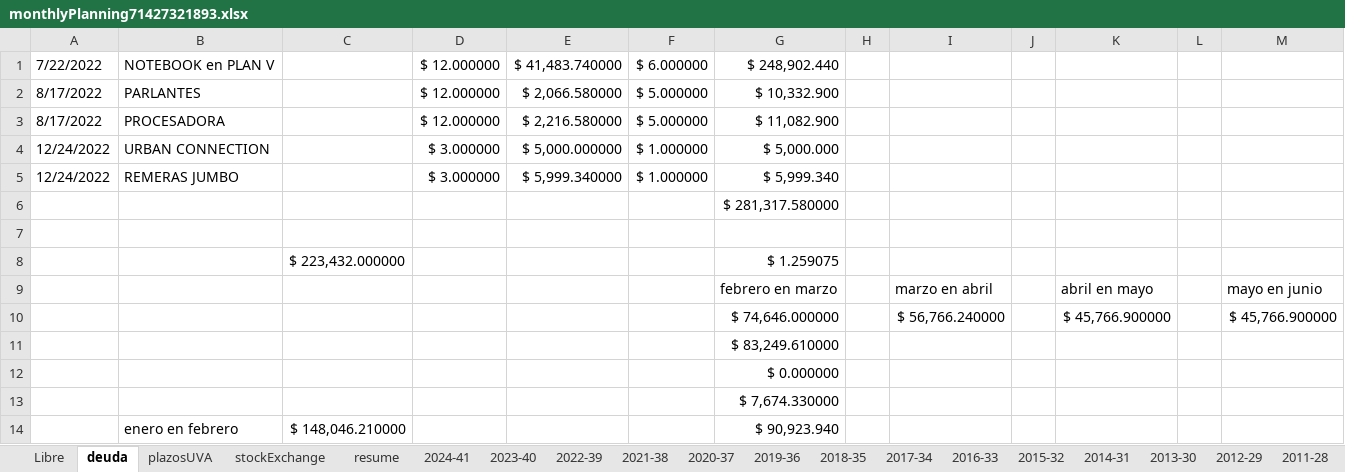
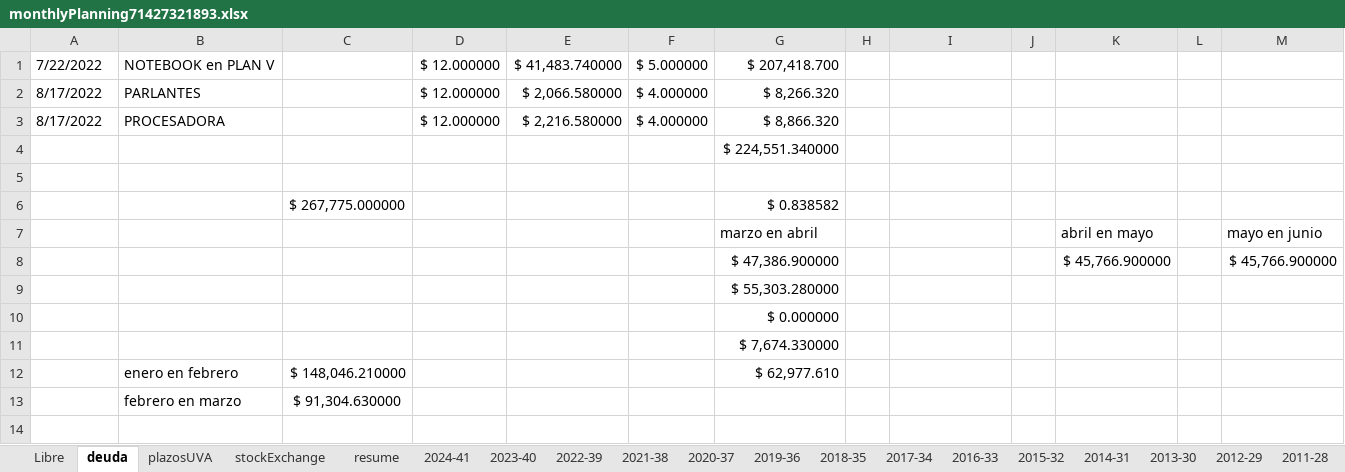
Before and after one commit to andresGitDev/private, an Excel workbook: personalAccounts/monthlyPlanning71427321893.xlsx, sheet deuda, drawn as a sheet; values as stored, in another font and other column widths than the file's, no borders; removed rows and columns are numbered as before the commit, all else as after; the diff names each change by its address in the sheet, - before the commit and + after, or states it on an @@ line.

```diff
--- a/personalAccounts/monthlyPlanning71427321893.xlsx (sheet deuda)
+++ b/personalAccounts/monthlyPlanning71427321893.xlsx (sheet deuda)
-F1: $ 6.000000
+F1: $ 5.000000
-G1: $ 248,902.440
+G1: $ 207,418.700
-F2:F3: $ 5.000000
+F2:F3: $ 4.000000
-G2: $ 10,332.900
+G2: $ 8,266.320
-G3: $ 11,082.900
+G3: $ 8,866.320
-row 4: 12/24/2022 | URBAN CONNECTION |  | $ 3.000000 | $ 5,000.000000 | $ 1.000000 | $ 5,000.000
-row 5: 12/24/2022 | REMERAS JUMBO |  | $ 3.000000 | $ 5,999.340000 | $ 1.000000 | $ 5,999.340
-G4: $ 281,317.580000
+G4: $ 224,551.340000
-row 8:  |  | $ 223,432.000000 |  |  |  | $ 1.259075
+row 6:  |  | $ 267,775.000000 |  |  |  | $ 0.838582
-G7: febrero en marzo
+G7: marzo en abril
-I7: marzo en abril
+I7: (empty)
-G8: $ 74,646.000000
+G8: $ 47,386.900000
-I8: $ 56,766.240000
+I8: (empty)
-G9: $ 83,249.610000
+G9: $ 55,303.280000
-G12: $ 90,923.940
+G12: $ 62,977.610
+row 13:  | febrero en marzo | $ 91,304.630000
```
Also changed, not shown: sheet stockExchange, sheet resume, sheet 2023-40, sheet plazosUVA, sheet 2024-41, sheet Libre, 1 more sheet, formulas that keep their value, charts or pictures, 4 other files.
